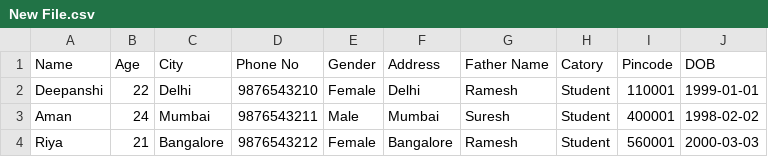
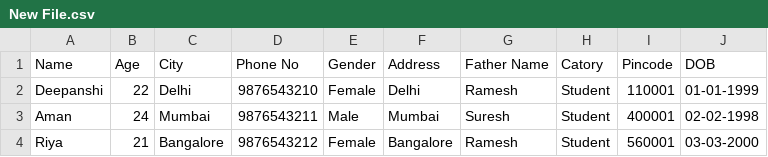
Before and after one commit to CodroidHubPrivateLimited/CH-Training, a CSV file: deepanshi java/New File.csv, drawn as a sheet.

```diff
--- a/deepanshi java/New File.csv
+++ b/deepanshi java/New File.csv
@@ -1,4 +1,4 @@
 Name,Age,City,Phone No,Gender,Address,Father Name,Catory,Pincode,DOB
-Deepanshi,22,Delhi,9876543210,Female,Delhi,Ramesh,Student,110001,1999-01-01
-Aman,24,Mumbai,9876543211,Male,Mumbai,Suresh,Student,400001,1998-02-02
-Riya,21,Bangalore,9876543212,Female,Bangalore,Ramesh,Student,560001,2000-03-03
+Deepanshi,22,Delhi,9876543210,Female,Delhi,Ramesh,Student,110001,01-01-1999
+Aman,24,Mumbai,9876543211,Male,Mumbai,Suresh,Student,400001,02-02-1998
+Riya,21,Bangalore,9876543212,Female,Bangalore,Ramesh,Student,560001,03-03-2000
```
Also changed, not shown: 7 other files.
